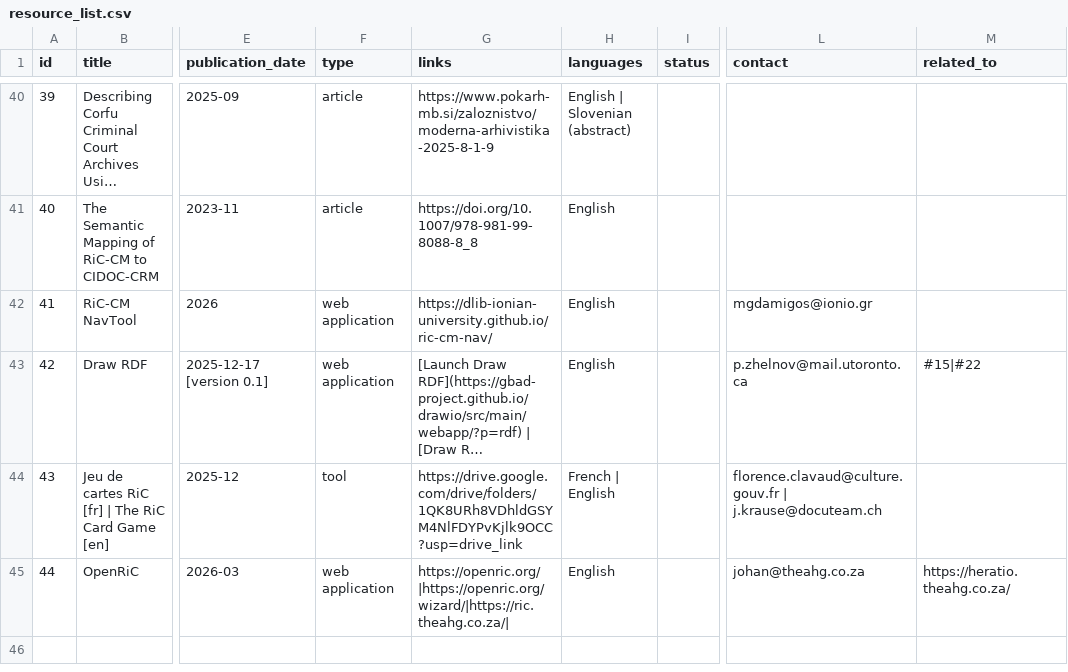
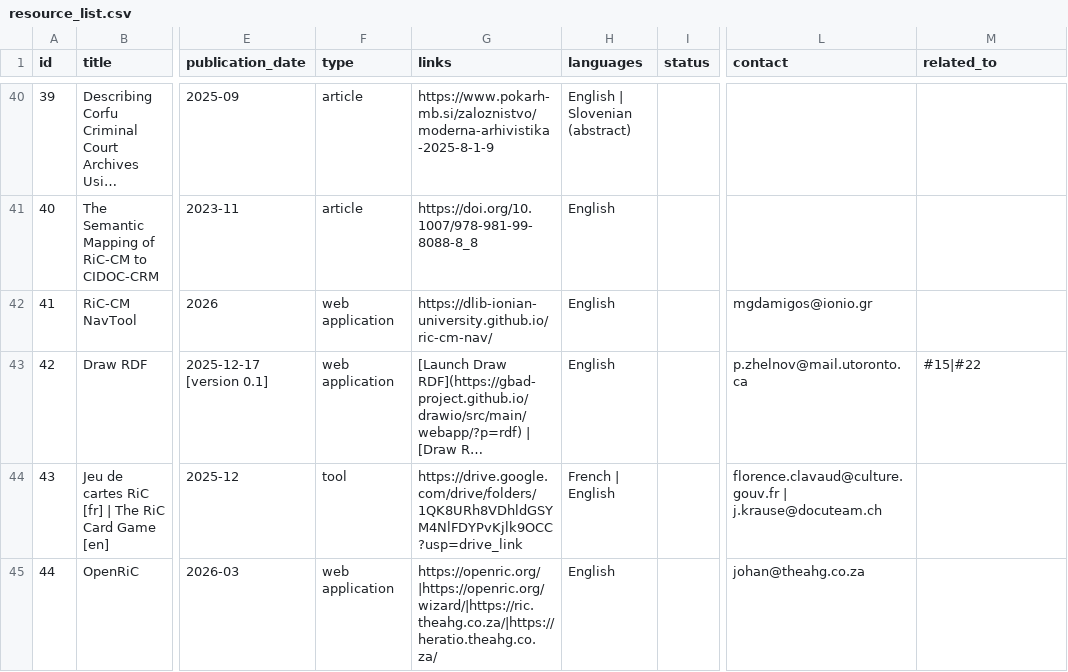
Before and after one commit to ICA-EGAD/RiC-ResourceList, a CSV file: master-document/resource_list.csv, drawn as a sheet; only a part is shown, gaps mark what is left out; long unchanged cells end in …; the diff names each change by its address in the sheet, - before the commit and + after, or states it on an @@ line.

Commit message:
Fix 'related to' link

```diff
--- a/master-document/resource_list.csv
+++ b/master-document/resource_list.csv
-G45 (links): https://openric.org/|https://openric.org/wizard/|https://ric.theahg.co.za/|
+G45 (links): https://openric.org/|https://openric.org/wizard/|https://ric.theahg.co.za/|https://heratio.theahg.co.za/
-M45 (related_to): https://heratio.theahg.co.za/
+M45 (related_to): (empty)
```
